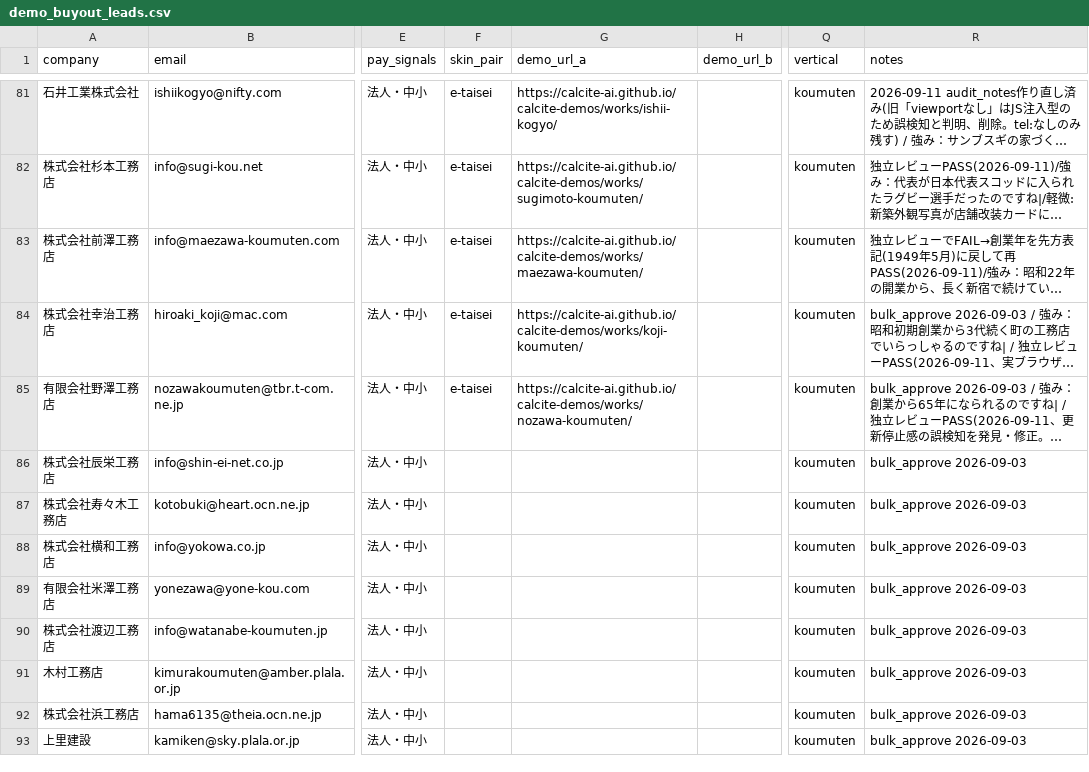
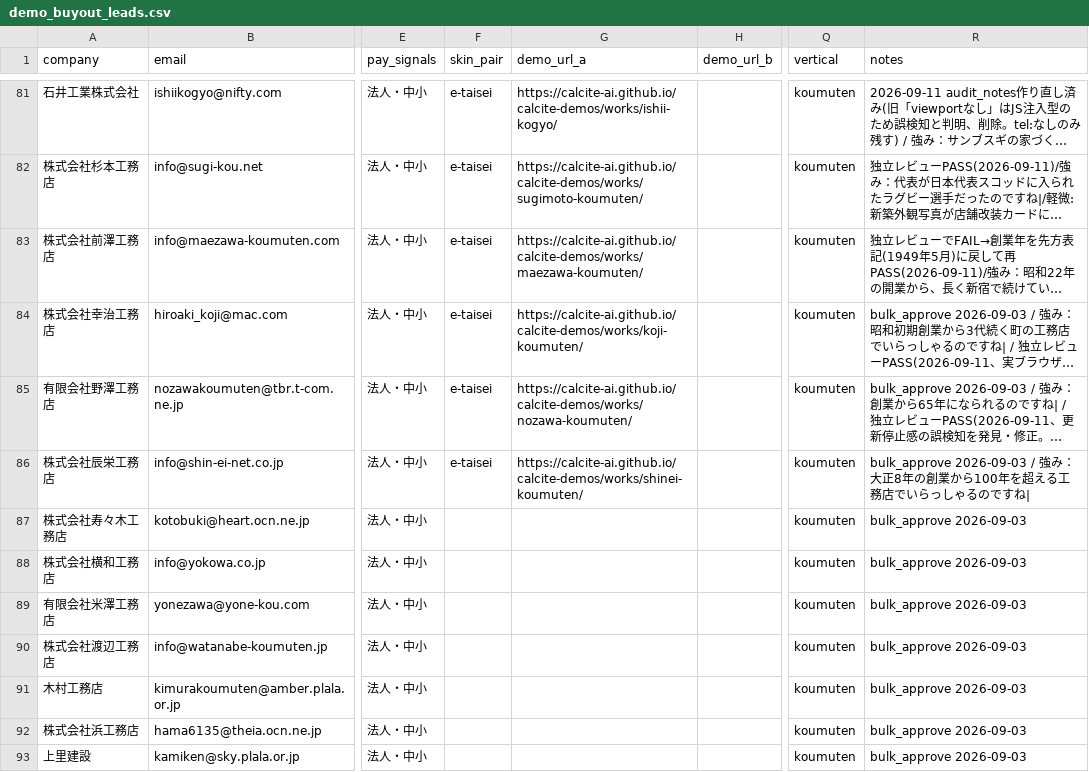
Before and after one commit to calcite-ai/calcite-demos, a CSV file: buyout-ops/demo_buyout_leads.csv, drawn as a sheet; only a part is shown, gaps mark what is left out; long unchanged cells end in …; the diff names each change by its address in the sheet, - before the commit and + after, or states it on an @@ line.

```diff
--- a/buyout-ops/demo_buyout_leads.csv
+++ b/buyout-ops/demo_buyout_leads.csv
-F86 (skin_pair): (empty)
+F86 (skin_pair): e-taisei
-G86 (demo_url_a): (empty)
+G86 (demo_url_a): https://calcite-ai.github.io/calcite-demos/works/shinei-koumuten/
-R86 (notes): bulk_approve 2026-09-03
+R86 (notes): bulk_approve 2026-09-03 / 強み：大正8年の創業から100年を超える工務店でいらっしゃるのですね|
```
Also changed, not shown: 23 other files.
